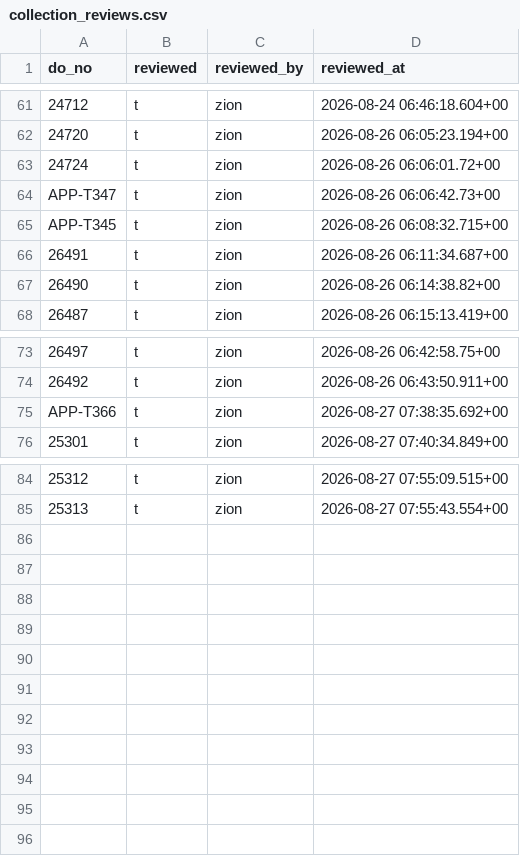
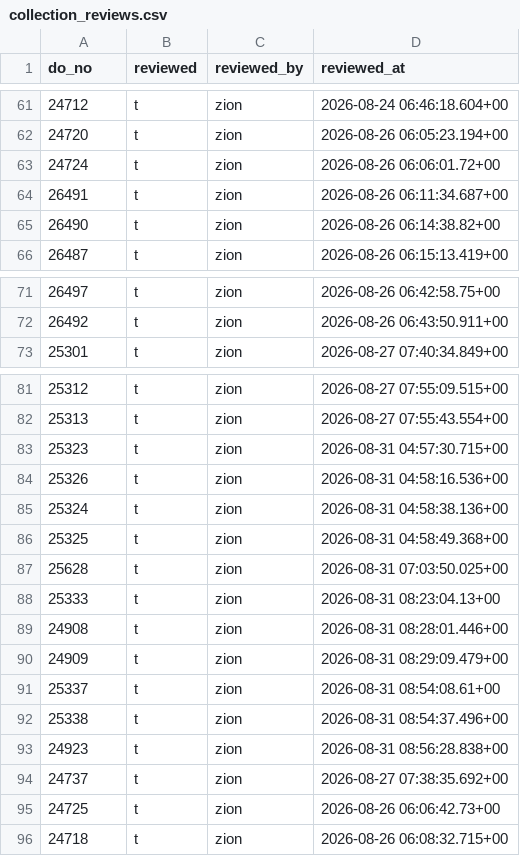
Before and after one commit to Vionski/lirich-ops, a CSV file: backups/csv/collection_reviews.csv, drawn as a sheet; only a part is shown, gaps mark what is left out; removed rows and columns are numbered as before the commit, all else as after; the diff names each change by its address in the sheet, - before the commit and + after, or states it on an @@ line.

```diff
--- a/backups/csv/collection_reviews.csv
+++ b/backups/csv/collection_reviews.csv
-row 64: APP-T347 | t | zion | 2026-08-26 06:06:42.73+00
-row 65: APP-T345 | t | zion | 2026-08-26 06:08:32.715+00
-row 75: APP-T366 | t | zion | 2026-08-27 07:38:35.692+00
+row 83: 25323 | t | zion | 2026-08-31 04:57:30.715+00
+row 84: 25326 | t | zion | 2026-08-31 04:58:16.536+00
+row 85: 25324 | t | zion | 2026-08-31 04:58:38.136+00
+row 86: 25325 | t | zion | 2026-08-31 04:58:49.368+00
+row 87: 25628 | t | zion | 2026-08-31 07:03:50.025+00
+row 88: 25333 | t | zion | 2026-08-31 08:23:04.13+00
+row 89: 24908 | t | zion | 2026-08-31 08:28:01.446+00
+row 90: 24909 | t | zion | 2026-08-31 08:29:09.479+00
+row 91: 25337 | t | zion | 2026-08-31 08:54:08.61+00
+row 92: 25338 | t | zion | 2026-08-31 08:54:37.496+00
+row 93: 24923 | t | zion | 2026-08-31 08:56:28.838+00
+row 94: 24737 | t | zion | 2026-08-27 07:38:35.692+00
+row 95: 24725 | t | zion | 2026-08-26 06:06:42.73+00
+row 96: 24718 | t | zion | 2026-08-26 06:08:32.715+00
```
Also changed, not shown: backups/csv/adjustments.csv, backups/csv/console_permissions.csv, 54 other files.
